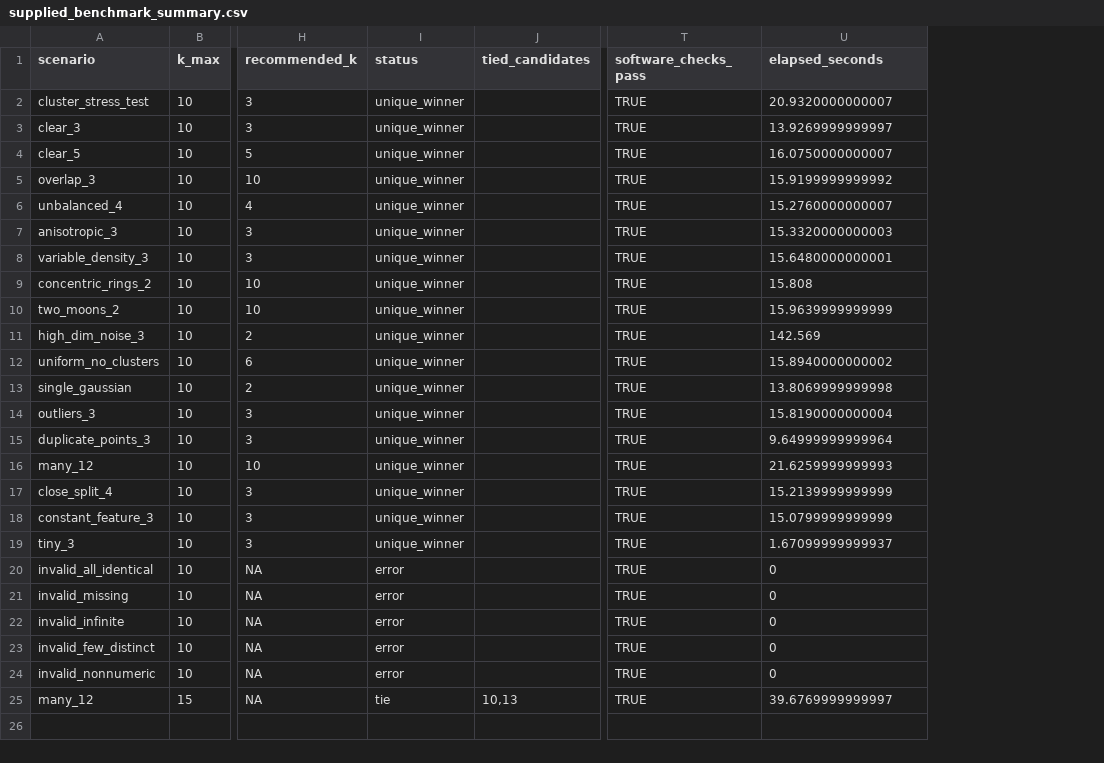
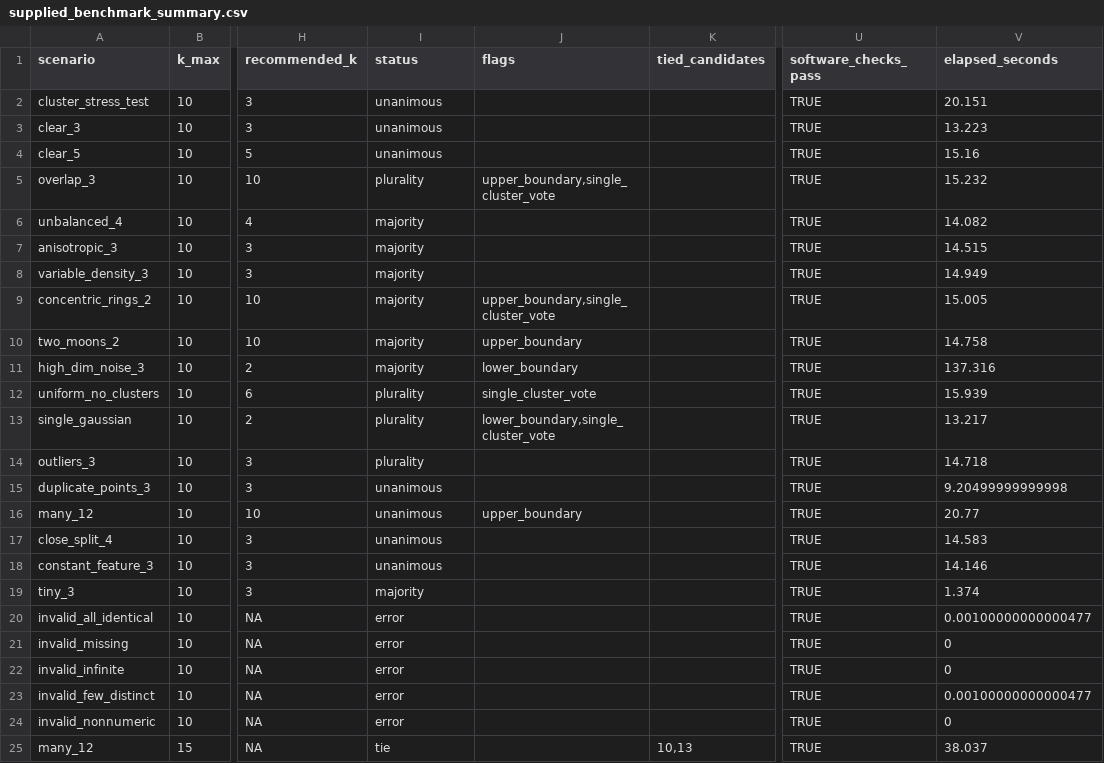
Before and after one commit to UZUB18/kconsensus, a CSV file: validation/supplied_benchmark_summary.csv, drawn as a sheet; only a part is shown, gaps mark what is left out; addresses are those after the commit; the diff names each change by its address in the sheet, - before the commit and + after, or states it on an @@ line.

```diff
--- a/validation/supplied_benchmark_summary.csv
+++ b/validation/supplied_benchmark_summary.csv
+column J (flags), rows 5-16: upper_boundary,single_cluster_vote |  |  |  | upper_boundary,single_cluster_vote | upper_boundary | lower_boundary | single_cluster_vote | lower_boundary,single_cluster_vote |  |  | upper_boundary
-I2:I4 (status): unique_winner
+I2:I4 (status): unanimous
-V2 (elapsed_seconds): 20.9320000000007
+V2 (elapsed_seconds): 20.151
-V3 (elapsed_seconds): 13.9269999999997
+V3 (elapsed_seconds): 13.223
-V4 (elapsed_seconds): 16.0750000000007
+V4 (elapsed_seconds): 15.16
-I5 (status): unique_winner
+I5 (status): plurality
-V5 (elapsed_seconds): 15.9199999999992
+V5 (elapsed_seconds): 15.232
-I6:I11 (status): unique_winner
+I6:I11 (status): majority
-V6 (elapsed_seconds): 15.2760000000007
+V6 (elapsed_seconds): 14.082
-V7 (elapsed_seconds): 15.3320000000003
+V7 (elapsed_seconds): 14.515
-V8 (elapsed_seconds): 15.6480000000001
+V8 (elapsed_seconds): 14.949
-V9 (elapsed_seconds): 15.808
+V9 (elapsed_seconds): 15.005
-V10 (elapsed_seconds): 15.9639999999999
+V10 (elapsed_seconds): 14.758
-V11 (elapsed_seconds): 142.569
+V11 (elapsed_seconds): 137.316
-I12:I14 (status): unique_winner
+I12:I14 (status): plurality
-V12 (elapsed_seconds): 15.8940000000002
+V12 (elapsed_seconds): 15.939
-V13 (elapsed_seconds): 13.8069999999998
+V13 (elapsed_seconds): 13.217
-V14 (elapsed_seconds): 15.8190000000004
+V14 (elapsed_seconds): 14.718
-I15:I18 (status): unique_winner
+I15:I18 (status): unanimous
-V15 (elapsed_seconds): 9.64999999999964
+V15 (elapsed_seconds): 9.20499999999998
-V16 (elapsed_seconds): 21.6259999999993
+V16 (elapsed_seconds): 20.77
-V17 (elapsed_seconds): 15.2139999999999
+V17 (elapsed_seconds): 14.583
-V18 (elapsed_seconds): 15.0799999999999
+V18 (elapsed_seconds): 14.146
-I19 (status): unique_winner
+I19 (status): majority
-V19 (elapsed_seconds): 1.67099999999937
+V19 (elapsed_seconds): 1.374
-V20 (elapsed_seconds): 0
+V20 (elapsed_seconds): 0.00100000000000477
-V23 (elapsed_seconds): 0
+V23 (elapsed_seconds): 0.00100000000000477
-V25 (elapsed_seconds): 39.6769999999997
+V25 (elapsed_seconds): 38.037
```
Also changed, not shown: validation/statistical_behavior_summary.csv, 8 other files.
